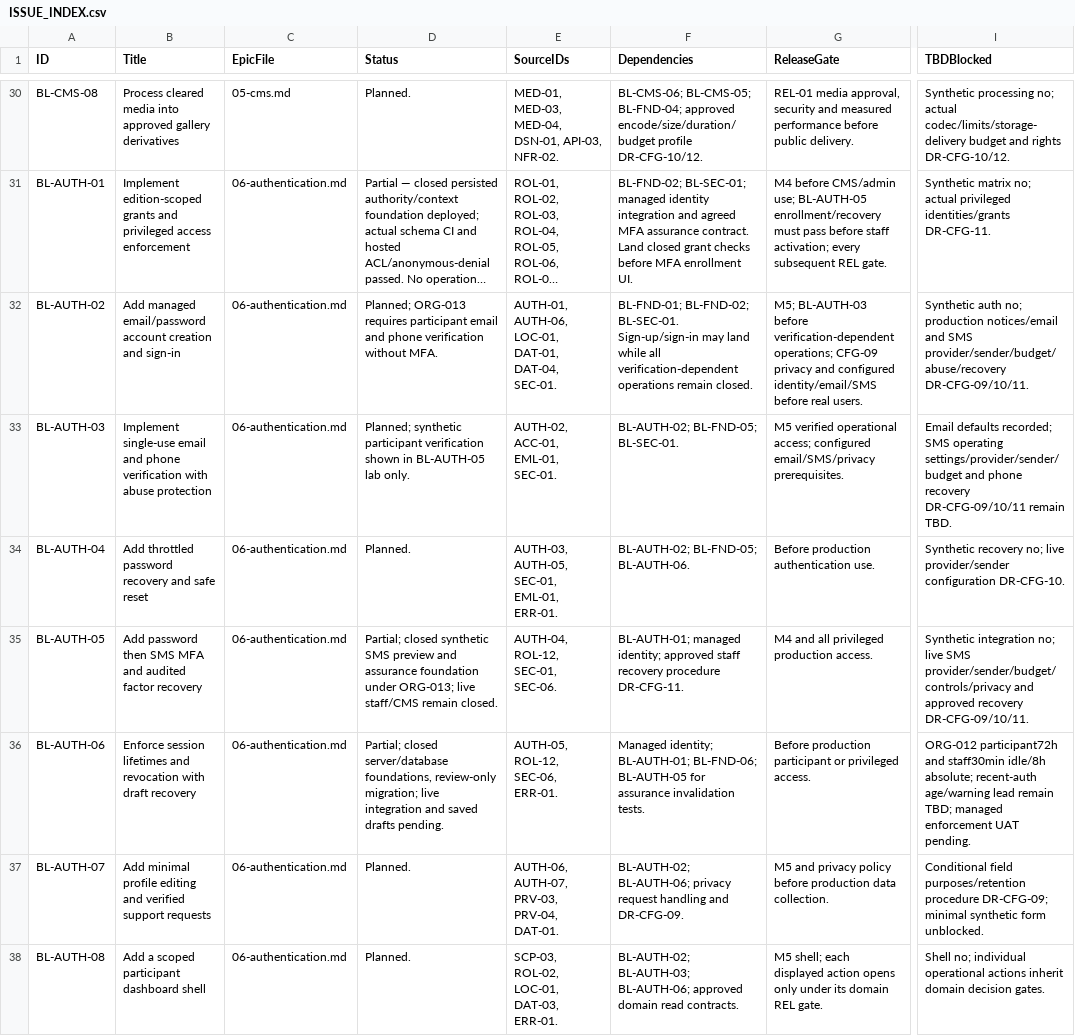
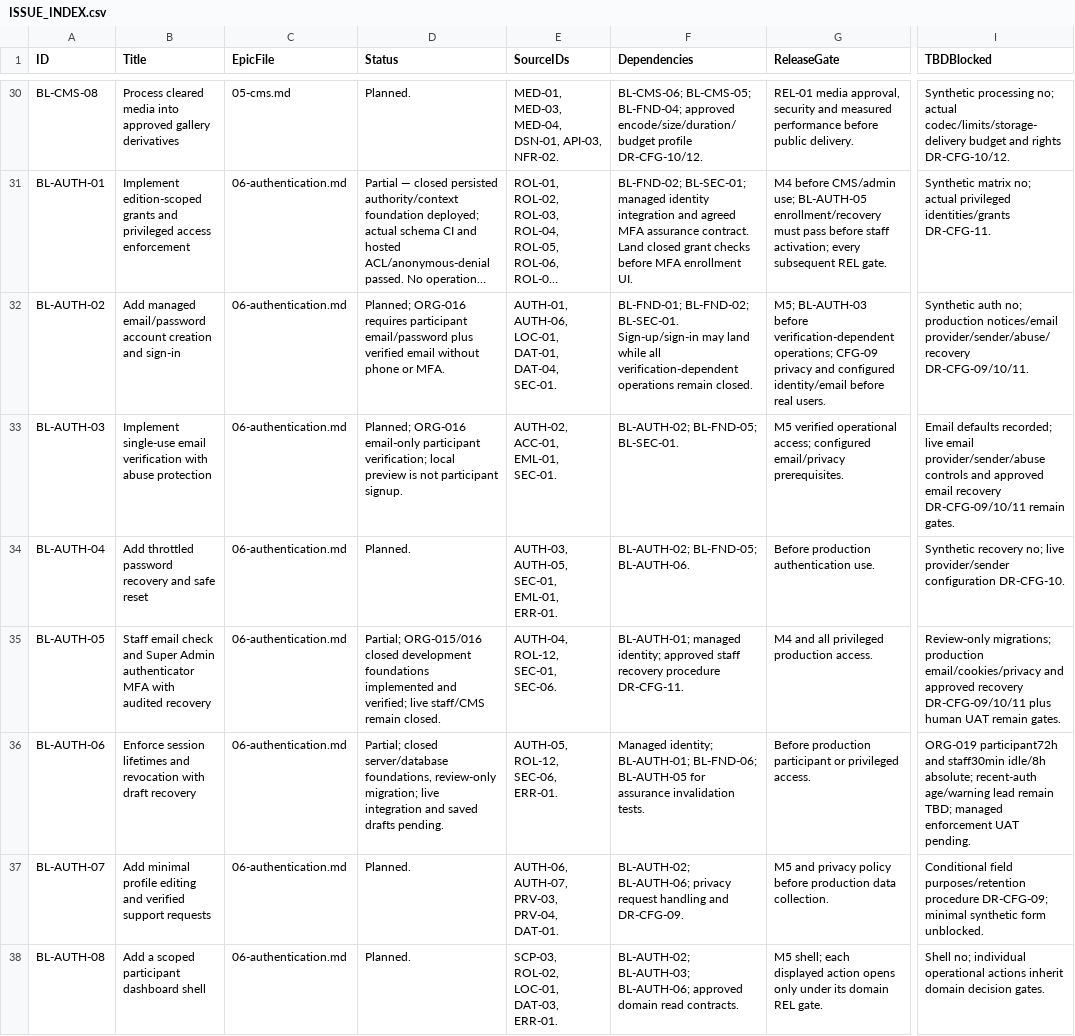
Before and after one commit to xpexellent-dotcom/msrc-2027, a CSV file: docs/backlog/ISSUE_INDEX.csv, drawn as a sheet; only a part is shown, gaps mark what is left out; long unchanged cells end in …; the diff names each change by its address in the sheet, - before the commit and + after, or states it on an @@ line.

```diff
--- a/docs/backlog/ISSUE_INDEX.csv
+++ b/docs/backlog/ISSUE_INDEX.csv
-D32 (Status): Planned; ORG-013 requires participant email and phone verification without MFA.
+D32 (Status): Planned; ORG-016 requires participant email/password plus verified email without phone or MFA.
-G32 (ReleaseGate): …and configured identity/email/SMS before real…
+G32 (ReleaseGate): …and configured identity/email before real…
-I32 (TBDBlocked): …production notices/email and SMS provider/sender/budget/abuse/recovery DR-CFG-09/10/11.
+I32 (TBDBlocked): …production notices/email provider/sender/abuse/recovery DR-CFG-09/10/11.
-B33 (Title): …single-use email and phone verification with…
+B33 (Title): …single-use email verification with…
-D33 (Status): Planned; synthetic participant verification shown in BL-AUTH-05 lab only.
+D33 (Status): Planned; ORG-016 email-only participant verification; local preview is not participant signup.
-G33 (ReleaseGate): …access; configured email/SMS/privacy prerequisites.
+G33 (ReleaseGate): …access; configured email/privacy prerequisites.
-I33 (TBDBlocked): …defaults recorded; SMS operating settings/provider/sender/budget and phone recovery DR-CFG-09/10/11 remain TBD.
+I33 (TBDBlocked): …defaults recorded; live email provider/sender/abuse controls and approved email recovery DR-CFG-09/10/11 remain gates.
-B35 (Title): Add password then SMS MFA and audited factor recovery
+B35 (Title): Staff email check and Super Admin authenticator MFA with audited recovery
-D35 (Status): Partial; closed synthetic SMS preview and assurance foundation under ORG-013; live staff/CMS…
+D35 (Status): Partial; ORG-015/016 closed development foundations implemented and verified; live staff/CMS…
-I35 (TBDBlocked): Synthetic integration no; live SMS provider/sender/budget/controls/privacy and approved recovery DR-CFG-09/10/11.
+I35 (TBDBlocked): Review-only migrations; production email/cookies/privacy and approved recovery DR-CFG-09/10/11 plus human UAT remain gates.
-I36 (TBDBlocked): ORG-012 participant72h and…
+I36 (TBDBlocked): ORG-019 participant72h and…
```
Also changed, not shown: 11 other files.
